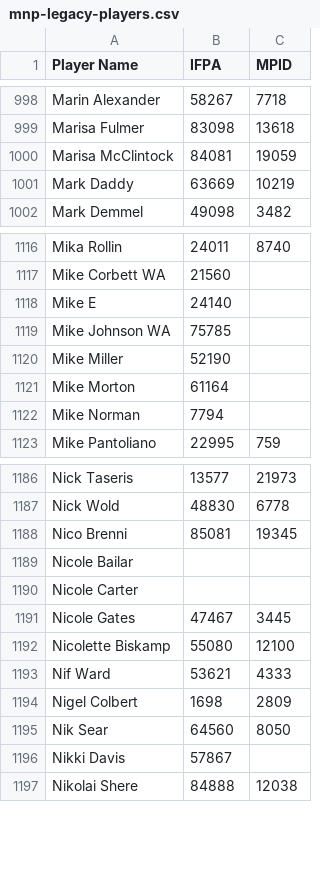
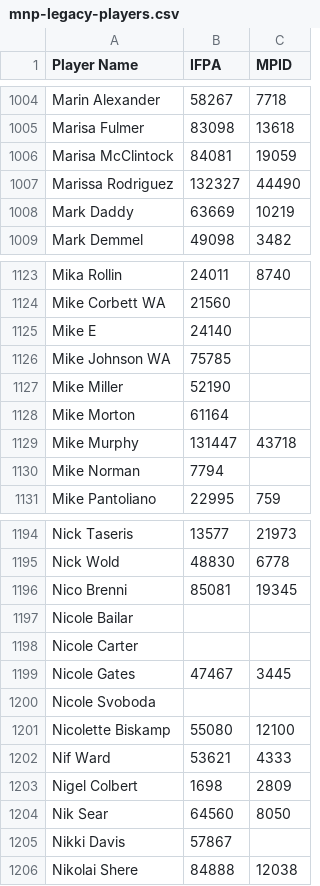
Before and after one commit to madcock/IPR, a CSV file: mnp-legacy-players.csv, drawn as a sheet; only a part is shown, gaps mark what is left out; the diff covers the shown part only; the diff names each change by its address in the sheet, - before the commit and + after, or states it on an @@ line.

```diff
--- a/mnp-legacy-players.csv
+++ b/mnp-legacy-players.csv
+row 1007: Marissa Rodriguez | 132327 | 44490
+row 1129: Mike Murphy | 131447 | 43718
+row 1200: Nicole Svoboda
```
Also changed, not shown: 6 added rows elsewhere in this file.
